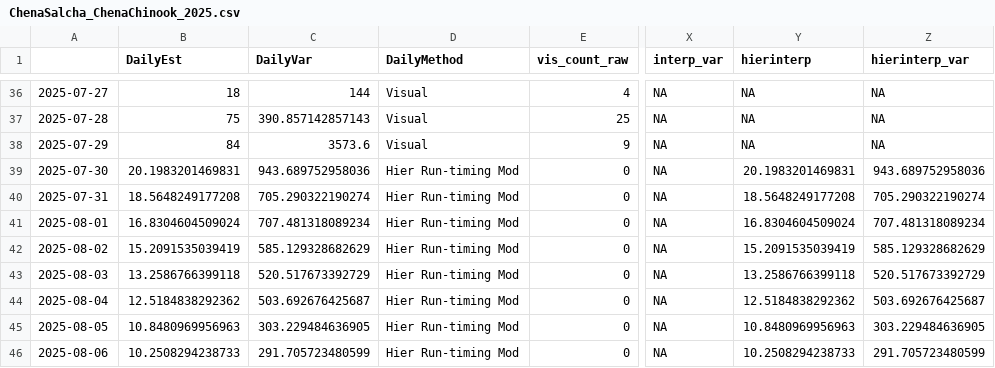
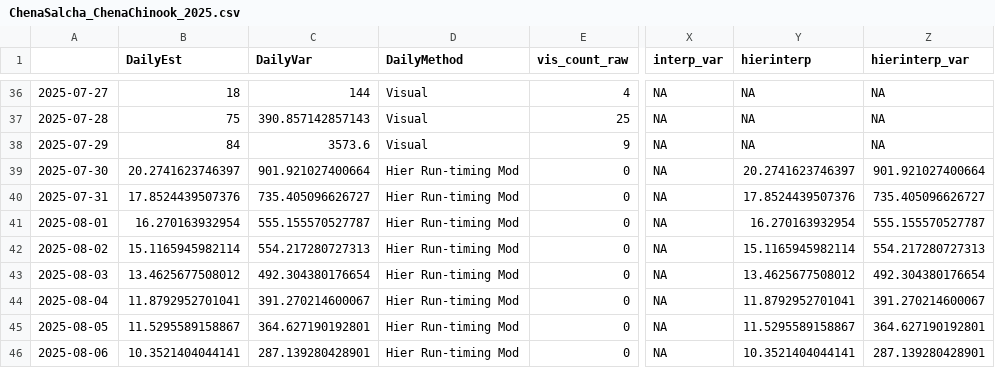
Before and after one commit to ADFG-DSF/ChenaSalcha_ChinookEscapement, a CSV file: 2025/output/ChenaSalcha_ChenaChinook_2025.csv, drawn as a sheet; only a part is shown, gaps mark what is left out; the diff covers the shown part only; the diff names each change by its address in the sheet, - before the commit and + after, or states it on an @@ line.

```diff
--- a/2025/output/ChenaSalcha_ChenaChinook_2025.csv
+++ b/2025/output/ChenaSalcha_ChenaChinook_2025.csv
-B39 (DailyEst): 20.1983201469831
+B39 (DailyEst): 20.2741623746397
-C39 (DailyVar): 943.689752958036
+C39 (DailyVar): 901.921027400664
-Y39 (hierinterp): 20.1983201469831
+Y39 (hierinterp): 20.2741623746397
-Z39 (hierinterp_var): 943.689752958036
+Z39 (hierinterp_var): 901.921027400664
-B40 (DailyEst): 18.5648249177208
+B40 (DailyEst): 17.8524439507376
-C40 (DailyVar): 705.290322190274
+C40 (DailyVar): 735.405096626727
-Y40 (hierinterp): 18.5648249177208
+Y40 (hierinterp): 17.8524439507376
-Z40 (hierinterp_var): 705.290322190274
+Z40 (hierinterp_var): 735.405096626727
-B41 (DailyEst): 16.8304604509024
+B41 (DailyEst): 16.270163932954
-C41 (DailyVar): 707.481318089234
+C41 (DailyVar): 555.155570527787
-Y41 (hierinterp): 16.8304604509024
+Y41 (hierinterp): 16.270163932954
-Z41 (hierinterp_var): 707.481318089234
+Z41 (hierinterp_var): 555.155570527787
-B42 (DailyEst): 15.2091535039419
+B42 (DailyEst): 15.1165945982114
-C42 (DailyVar): 585.129328682629
+C42 (DailyVar): 554.217280727313
-Y42 (hierinterp): 15.2091535039419
+Y42 (hierinterp): 15.1165945982114
-Z42 (hierinterp_var): 585.129328682629
+Z42 (hierinterp_var): 554.217280727313
-B43 (DailyEst): 13.2586766399118
+B43 (DailyEst): 13.4625677508012
-C43 (DailyVar): 520.517673392729
+C43 (DailyVar): 492.304380176654
-Y43 (hierinterp): 13.2586766399118
+Y43 (hierinterp): 13.4625677508012
-Z43 (hierinterp_var): 520.517673392729
+Z43 (hierinterp_var): 492.304380176654
-B44 (DailyEst): 12.5184838292362
+B44 (DailyEst): 11.8792952701041
-C44 (DailyVar): 503.692676425687
+C44 (DailyVar): 391.270214600067
-Y44 (hierinterp): 12.5184838292362
+Y44 (hierinterp): 11.8792952701041
-Z44 (hierinterp_var): 503.692676425687
+Z44 (hierinterp_var): 391.270214600067
-B45 (DailyEst): 10.8480969956963
+B45 (DailyEst): 11.5295589158867
-C45 (DailyVar): 303.229484636905
+C45 (DailyVar): 364.627190192801
-Y45 (hierinterp): 10.8480969956963
+Y45 (hierinterp): 11.5295589158867
-Z45 (hierinterp_var): 303.229484636905
+Z45 (hierinterp_var): 364.627190192801
-B46 (DailyEst): 10.2508294238733
+B46 (DailyEst): 10.3521404044141
-C46 (DailyVar): 291.705723480599
+C46 (DailyVar): 287.139280428901
-Y46 (hierinterp): 10.2508294238733
+Y46 (hierinterp): 10.3521404044141
-Z46 (hierinterp_var): 291.705723480599
+Z46 (hierinterp_var): 287.139280428901
```
Also changed, not shown: 72 edited cells elsewhere in this file, 2025/output/ChenaSalcha_ChenaChinook_vcov_2025.csv, 2025/output/ChenaSalcha_ChenaChum_vcov_2025.csv, 9 other files.
